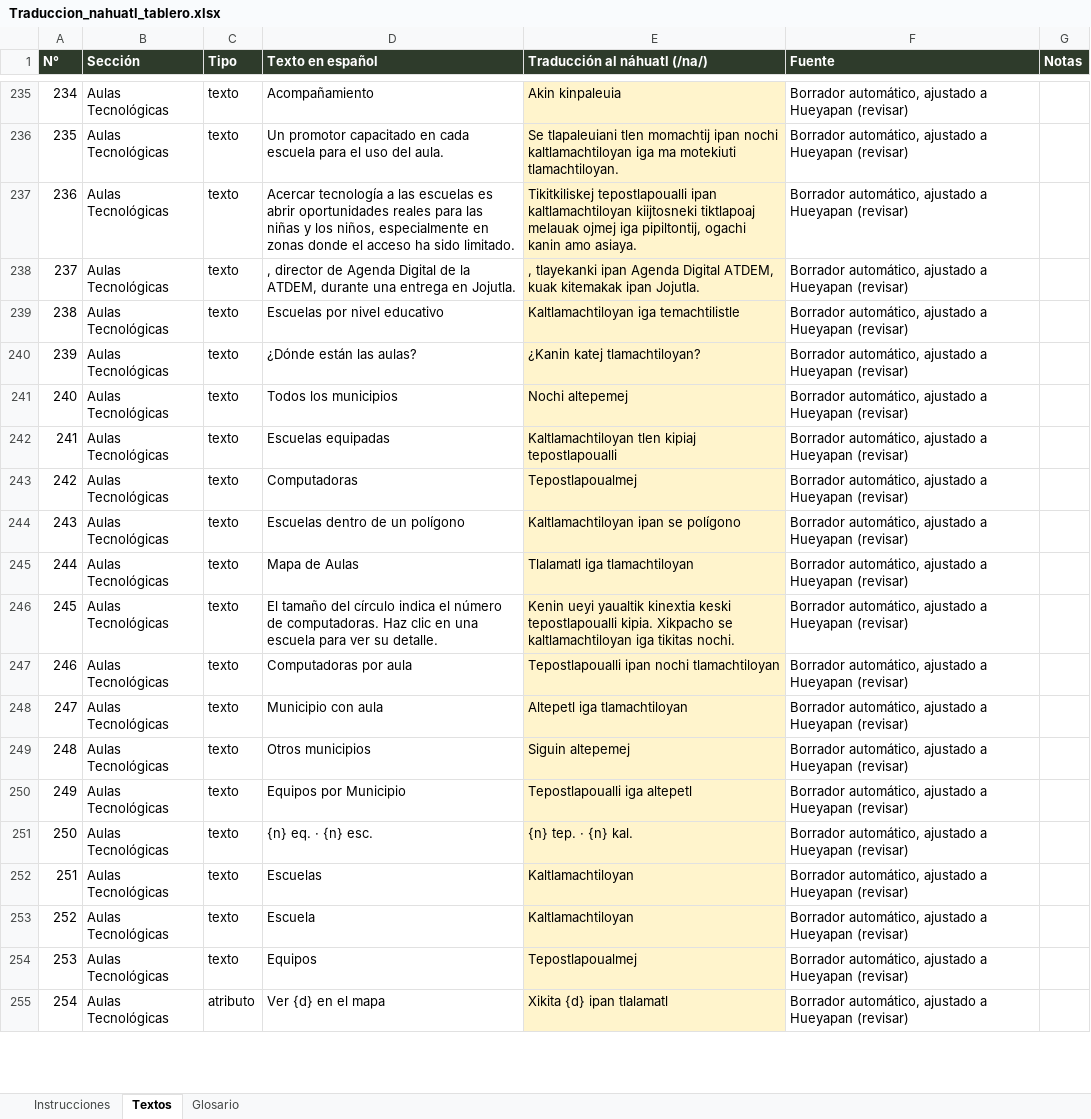
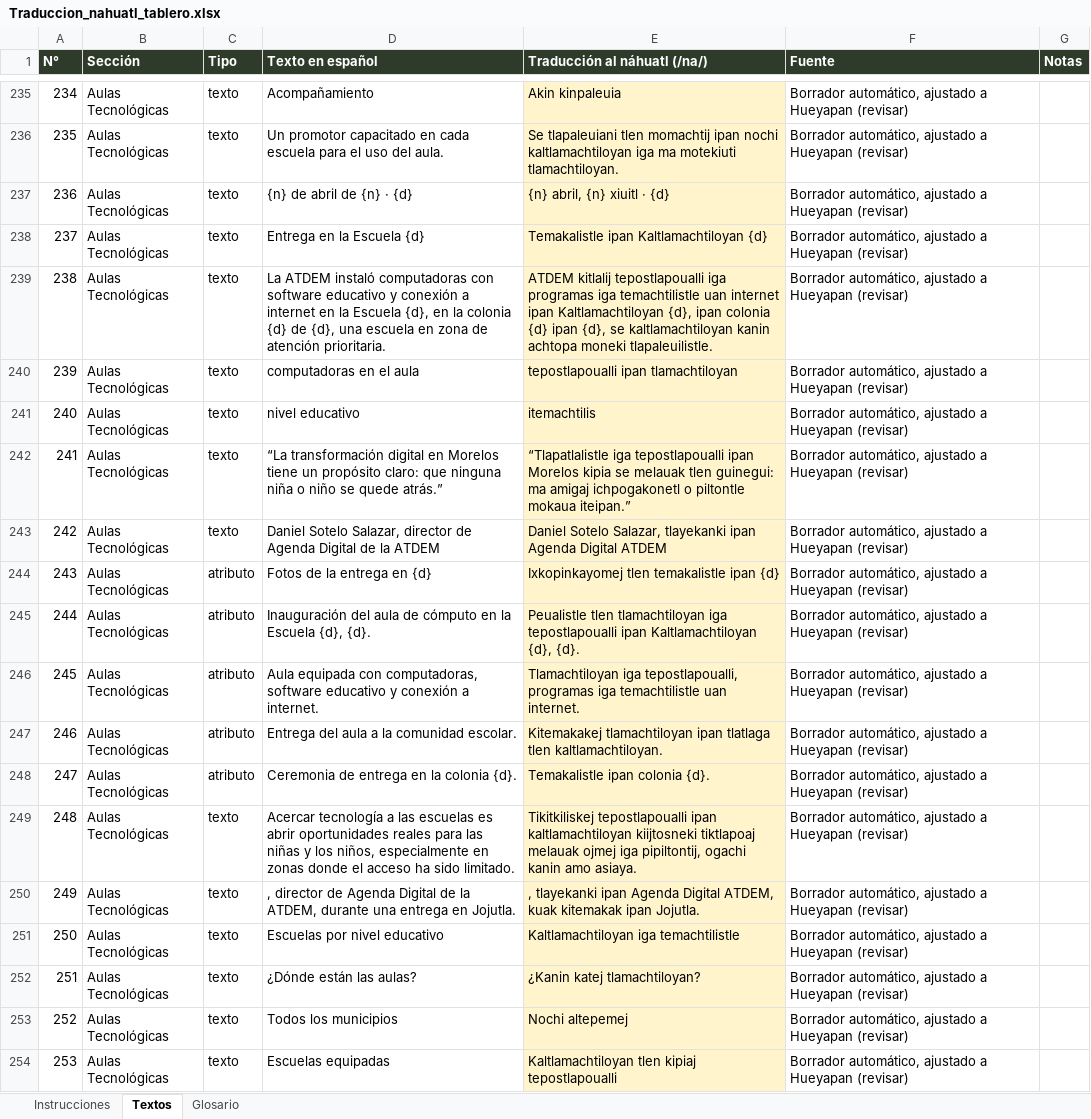
Before and after one commit to memolugo/TPBV-2026, an Excel workbook: traducciones/Traduccion_nahuatl_tablero.xlsx, sheet Textos, drawn as a sheet; only a part is shown, gaps mark what is left out; the shorter side is filled out with more unchanged rows; values as stored, in another font and other column widths than the file's, no borders; addresses are those after the commit; the diff names each change by its address in the sheet, - before the commit and + after, or states it on an @@ line.

```diff
--- a/traducciones/Traduccion_nahuatl_tablero.xlsx (sheet Textos)
+++ b/traducciones/Traduccion_nahuatl_tablero.xlsx (sheet Textos)
+row 237: 236 | Aulas Tecnológicas | texto | {n} de abril de {n} · {d} | {n} abril, {n} xiuitl · {d} | Borrador automático, ajustado a Hueyapan (revisar)
+row 238: 237 | Aulas Tecnológicas | texto | Entrega en la Escuela {d} | Temakalistle ipan Kaltlamachtiloyan {d} | Borrador automático, ajustado a Hueyapan (revisar)
+row 239: 238 | Aulas Tecnológicas | texto | La ATDEM instaló computadoras con software educativo y conexión a internet en la Escuela {d}, en la colonia {d} de {d}, una escuela en zona de atención prioritaria. | ATDEM kitlalij tepostlapoualli iga programas iga temachtilistle uan internet ipan Kaltlamachtiloyan {d}, ipan colonia {d} ipan {d}, se kaltlamachtiloyan kanin achtopa moneki tlapaleuilistle. | Borrador automático, ajustado a Hueyapan (revisar)
+row 240: 239 | Aulas Tecnológicas | texto | computadoras en el aula | tepostlapoualli ipan tlamachtiloyan | Borrador automático, ajustado a Hueyapan (revisar)
+row 241: 240 | Aulas Tecnológicas | texto | nivel educativo | itemachtilis | Borrador automático, ajustado a Hueyapan (revisar)
+row 242: 241 | Aulas Tecnológicas | texto | “La transformación digital en Morelos tiene un propósito claro: que ninguna niña o niño se quede atrás.” | “Tlapatlalistle iga tepostlapoualli ipan Morelos kipia se melauak tlen guinegui: ma amigaj ichpogakonetl o piltontle mokaua iteipan.” | Borrador automático, ajustado a Hueyapan (revisar)
+row 243: 242 | Aulas Tecnológicas | texto | Daniel Sotelo Salazar, director de Agenda Digital de la ATDEM | Daniel Sotelo Salazar, tlayekanki ipan Agenda Digital ATDEM | Borrador automático, ajustado a Hueyapan (revisar)
+row 244: 243 | Aulas Tecnológicas | atributo | Fotos de la entrega en {d} | Ixkopinkayomej tlen temakalistle ipan {d} | Borrador automático, ajustado a Hueyapan (revisar)
+row 245: 244 | Aulas Tecnológicas | atributo | Inauguración del aula de cómputo en la Escuela {d}, {d}. | Peualistle tlen tlamachtiloyan iga tepostlapoualli ipan Kaltlamachtiloyan {d}, {d}. | Borrador automático, ajustado a Hueyapan (revisar)
+row 246: 245 | Aulas Tecnológicas | atributo | Aula equipada con computadoras, software educativo y conexión a internet. | Tlamachtiloyan iga tepostlapoualli, programas iga temachtilistle uan internet. | Borrador automático, ajustado a Hueyapan (revisar)
+row 247: 246 | Aulas Tecnológicas | atributo | Entrega del aula a la comunidad escolar. | Kitemakakej tlamachtiloyan ipan tlatlaga tlen kaltlamachtiloyan. | Borrador automático, ajustado a Hueyapan (revisar)
+row 248: 247 | Aulas Tecnológicas | atributo | Ceremonia de entrega en la colonia {d}. | Temakalistle ipan colonia {d}. | Borrador automático, ajustado a Hueyapan (revisar)
@@ column A (N°) renumbered from row 249 down @@
```
Also changed, not shown: 14 other files.
